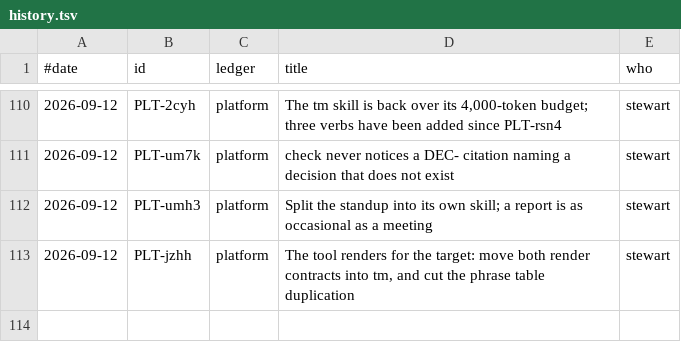
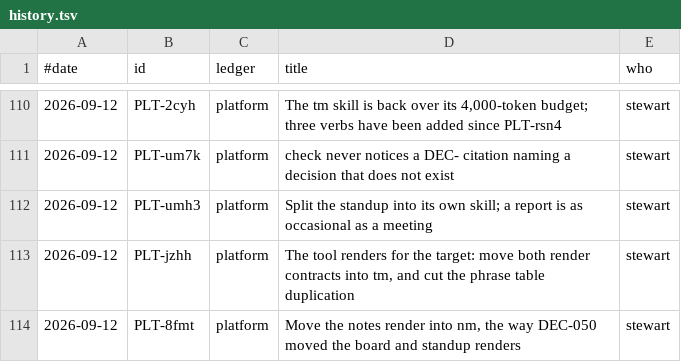
Before and after one commit to stewartmegaw/llmeep, a TSV file: llmeep/tasks/_tooling/history.tsv, drawn as a sheet; only a part is shown, gaps mark what is left out.

```diff
--- a/llmeep/tasks/_tooling/history.tsv
+++ b/llmeep/tasks/_tooling/history.tsv
@@ -113 +113,2 @@
 2026-09-12	PLT-jzhh	platform	The tool renders for the target: move both render contracts into tm, and cut the phrase table duplication	stewart
+2026-09-12	PLT-8fmt	platform	Move the notes render into nm, the way DEC-050 moved the board and standup renders	stewart
```
Also changed, not shown: 6 other files.
